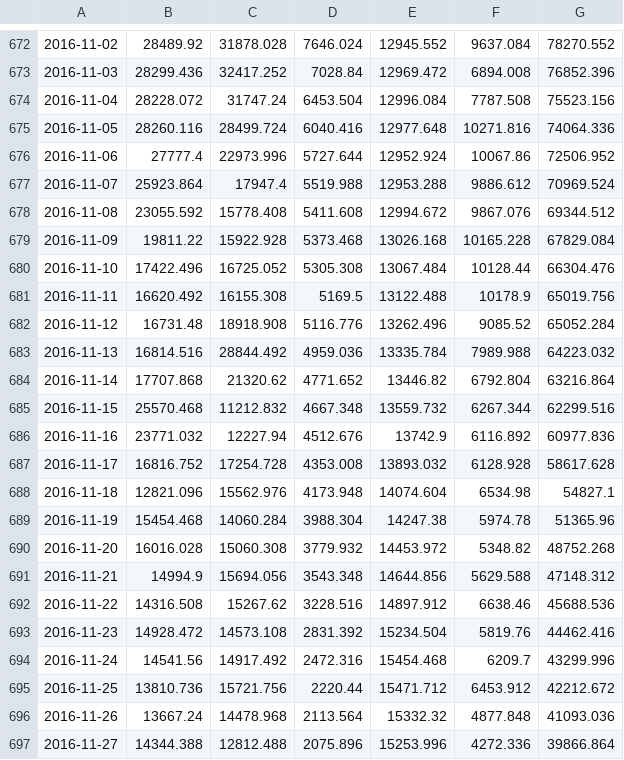
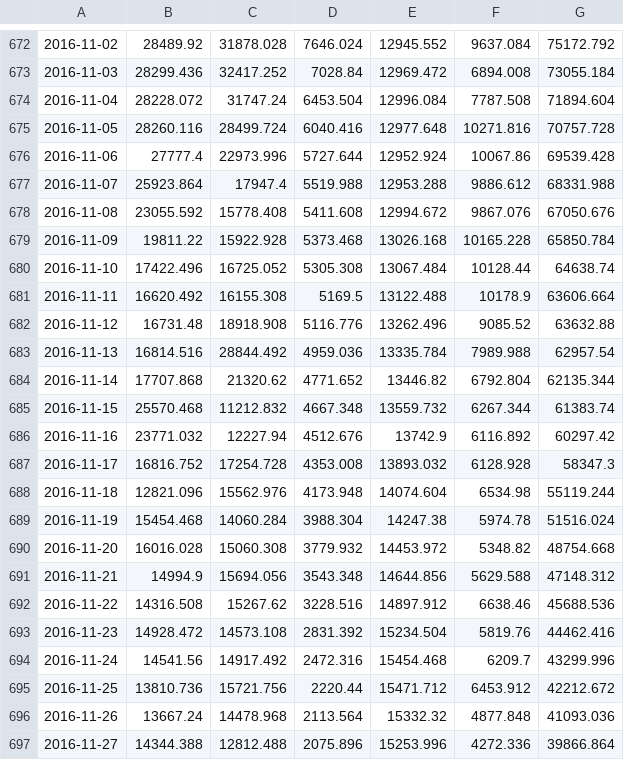
Before and after one commit to galenholt/HydroBOT, a CSV file: werptoolkitr/inst/extdata/testsmall/hydrographs/up4/up4.csv, drawn as a sheet; only a part is shown, gaps mark what is left out; the diff covers the shown part only; the diff names each change by its address in the sheet, - before the commit and + after, or states it on an @@ line.

```diff
--- a/werptoolkitr/inst/extdata/testsmall/hydrographs/up4/up4.csv
+++ b/werptoolkitr/inst/extdata/testsmall/hydrographs/up4/up4.csv
-G672: 78270.552
+G672: 75172.792
-G673: 76852.396
+G673: 73055.184
-G674: 75523.156
+G674: 71894.604
-G675: 74064.336
+G675: 70757.728
-G676: 72506.952
+G676: 69539.428
-G677: 70969.524
+G677: 68331.988
-G678: 69344.512
+G678: 67050.676
-G679: 67829.084
+G679: 65850.784
-G680: 66304.476
+G680: 64638.74
-G681: 65019.756
+G681: 63606.664
-G682: 65052.284
+G682: 63632.88
-G683: 64223.032
+G683: 62957.54
-G684: 63216.864
+G684: 62135.344
-G685: 62299.516
+G685: 61383.74
-G686: 60977.836
+G686: 60297.42
-G687: 58617.628
+G687: 58347.3
-G688: 54827.1
+G688: 55119.244
-G689: 51365.96
+G689: 51516.024
-G690: 48752.268
+G690: 48754.668
```
Also changed, not shown: 28 edited cells elsewhere in this file, werptoolkitr/inst/extdata/testsmall/hydrographs/down4/down4.csv, werptoolkitr/inst/extdata/testsmall/module_output/EWR/base/allevents/base.csv, 33 other files.
